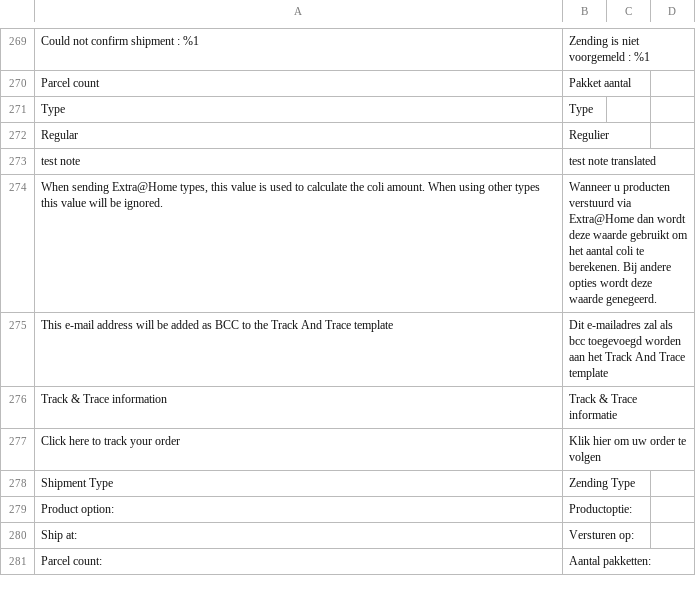
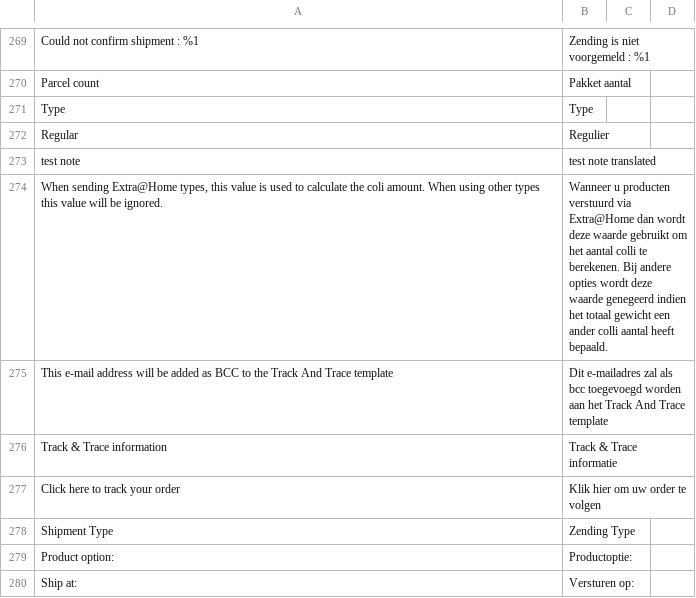
Before and after one commit to postnl/postnl-magento2, a CSV file: i18n/nl_NL.csv, drawn as a sheet; only a part is shown, gaps mark what is left out; the shorter side is filled out with more unchanged rows; the diff names each change by its address in the sheet, - before the commit and + after, or states it on an @@ line.

```diff
--- a/i18n/nl_NL.csv
+++ b/i18n/nl_NL.csv
-B274: …het aantal coli te berekenen. Bij andere opties wordt deze waarde genegeerd.
+B274: …het aantal colli te berekenen. Bij andere opties wordt deze waarde genegeerd indien het totaal gewicht een ander colli aantal heeft bepaald.
```
Also changed, not shown: i18n/en_US.csv.
